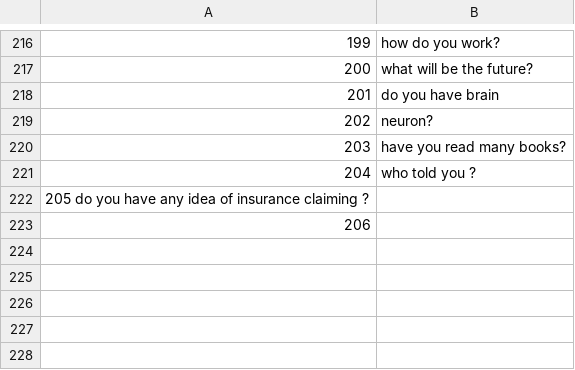
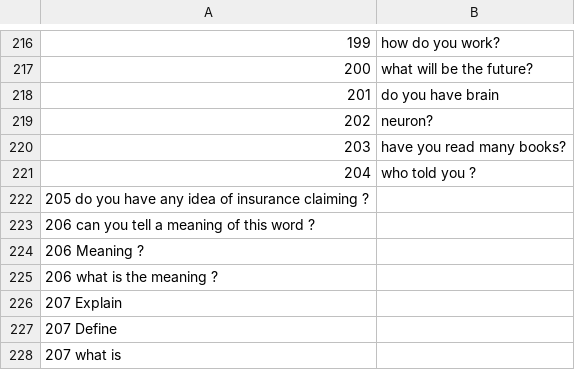
Before and after one commit to madhu1096/Chatbot-using-Artificial-neural-network, a CSV file: data-question.csv, drawn as a sheet; only a part is shown, gaps mark what is left out.

Commit message:
Update data-question.csv

```diff
--- a/data-question.csv
+++ b/data-question.csv
@@ -222,2 +222,7 @@
 205 do you have any idea of insurance claiming ?
-206
+206 can you tell a meaning of this word ?
+206 Meaning ?
+206 what is the meaning ?
+207 Explain
+207 Define
+207 what is
```
